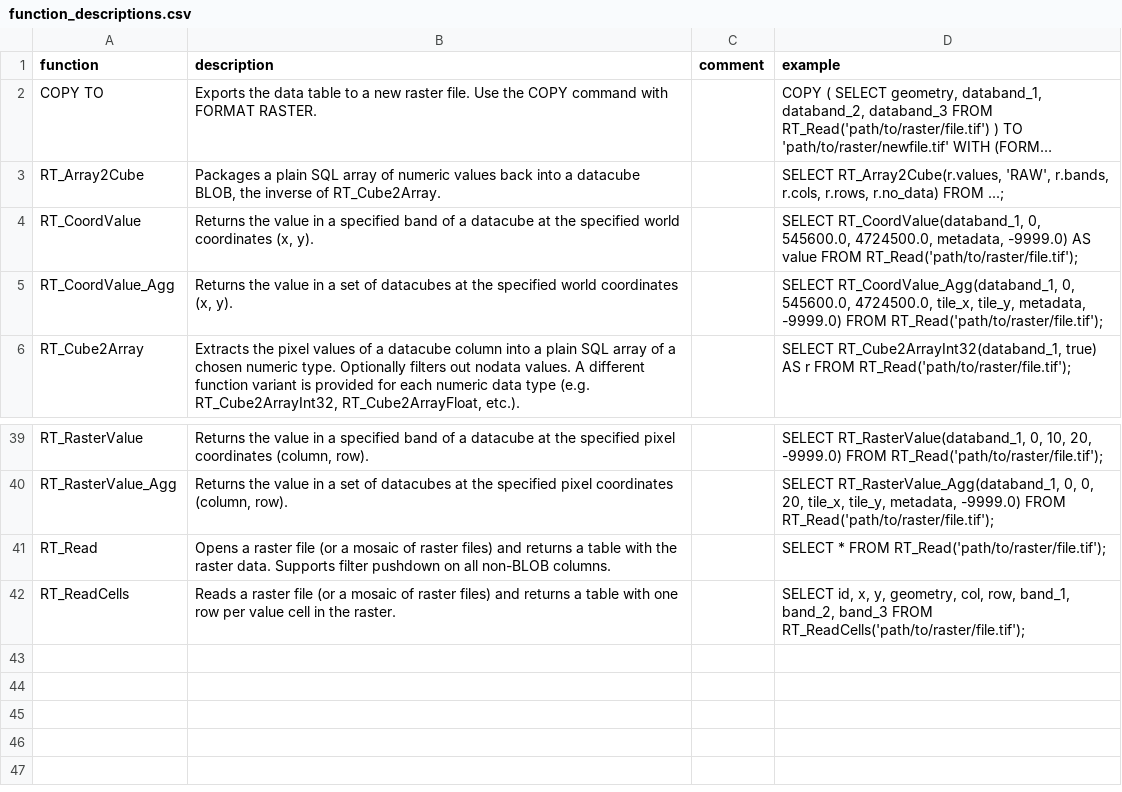
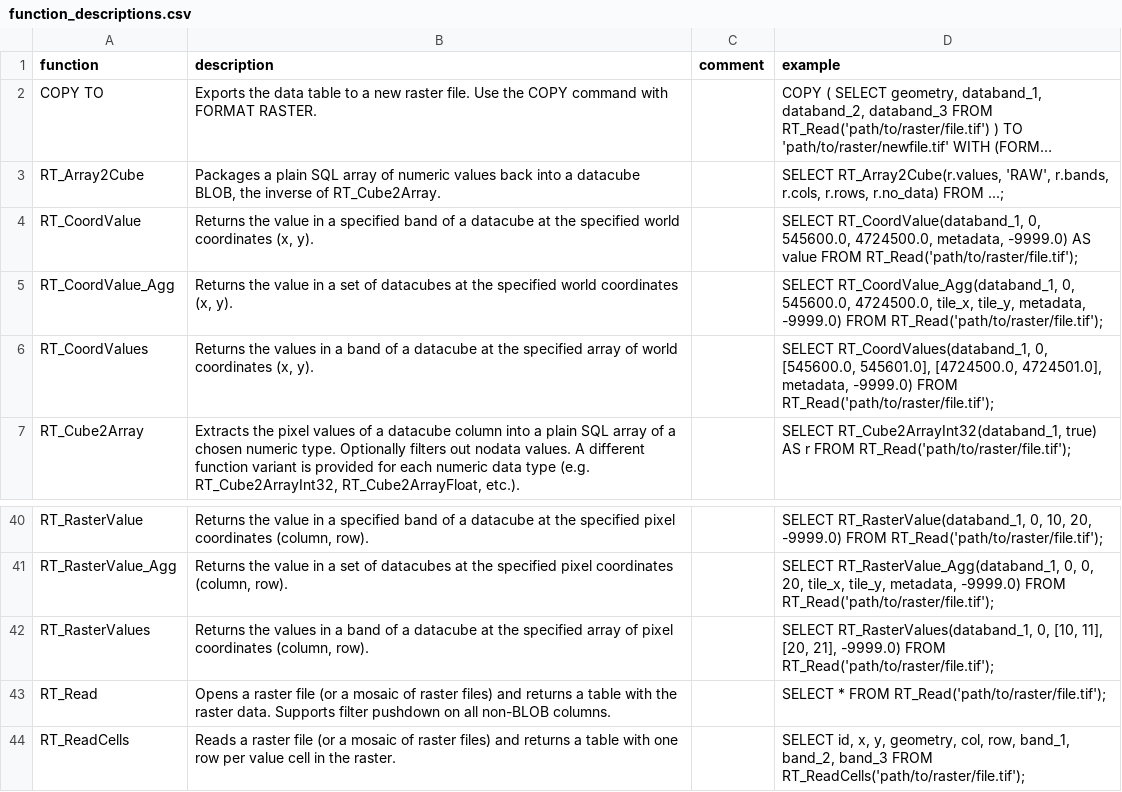
Before and after one commit to duckdb/community-extensions, a CSV file: extensions/raster/docs/function_descriptions.csv, drawn as a sheet; only a part is shown, gaps mark what is left out; long unchanged cells end in ….

Commit message:
Bump Raster extension to v1.5.3

```diff
--- a/extensions/raster/docs/function_descriptions.csv
+++ b/extensions/raster/docs/function_descriptions.csv
@@ -5,2 +5,3 @@ RT_CoordValue,"Returns the value in a specified band of a datacube at the specif
 RT_CoordValue_Agg,"Returns the value in a set of datacubes at the specified world coordinates (x, y).","","SELECT RT_CoordValue_Agg(databand_1, 0, 545600.0, 4724500.0, tile_x, tile_y, metadata, -9999.0) FROM RT_Read('path/to/raster/file.tif');"
+RT_CoordValues,"Returns the values in a band of a datacube at the specified array of world coordinates (x, y).","","SELECT RT_CoordValues(databand_1, 0, [545600.0, 545601.0], [4724500.0, 4724501.0], metadata, -9999.0) FROM RT_Read('path/to/raster/file.tif');"
 RT_Cube2Array,"Extracts the pixel values of a datacube column into a plain SQL array of a chosen numeric type. Optionally filters out nodata values. A different function variant is provided for each numeric data type (e.g. RT_Cube2ArrayInt32, RT_Cube2ArrayFloat, etc.).","","SELECT RT_Cube2ArrayInt32(databand_1, true) AS r FROM RT_Read('path/to/raster/file.tif');"
@@ -40,2 +41,3 @@ RT_RasterValue,"Returns the value in a specified band of a datacube at the speci
 RT_RasterValue_Agg,"Returns the value in a set of datacubes at the specified pixel coordinates (column, row).","","SELECT RT_RasterValue_Agg(databand_1, 0, 0, 20, tile_x, tile_y, metadata, -9999.0) FROM RT_Read('path/to/raster/file.tif');"
+RT_RasterValues,"Returns the values in a band of a datacube at the specified array of pixel coordinates (column, row).","","SELECT RT_RasterValues(databand_1, 0, [10, 11], [20, 21], -9999.0) FROM RT_Read('path/to/raster/file.tif');"
 RT_Read,"Opens a raster file (or a mosaic of raster files) and returns a table with the raster data. Supports filter pushdown on all non-BLOB columns.","","SELECT * FROM RT_Read('path/to/raster/file.tif');"
```
Also changed, not shown: 2 other files.
